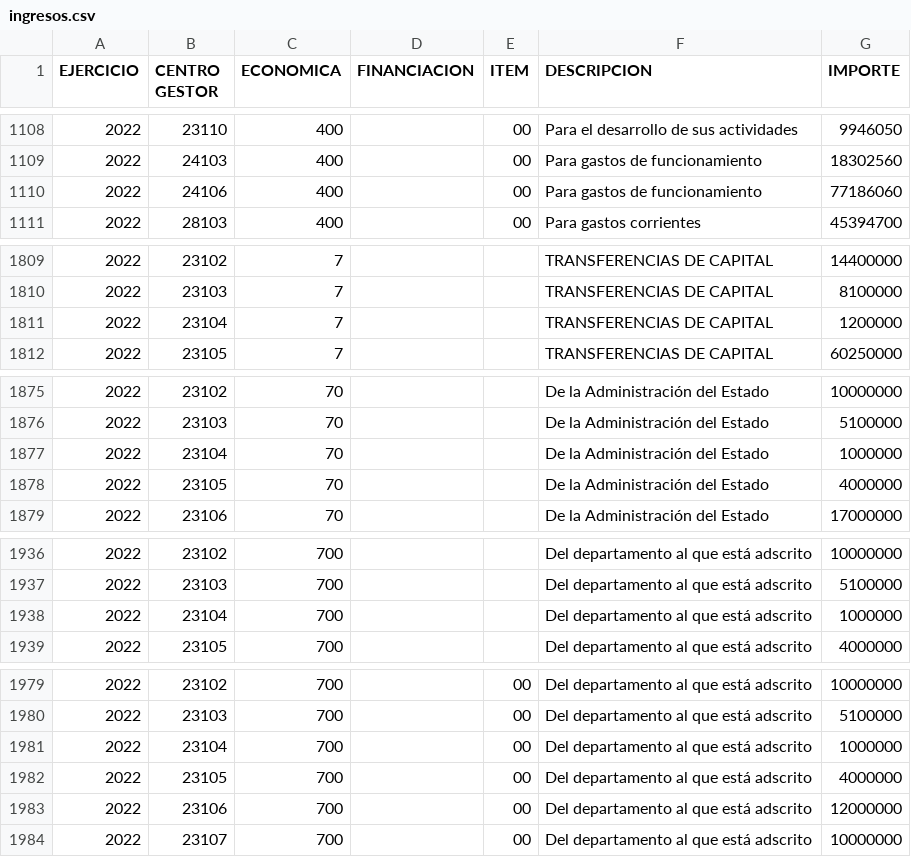
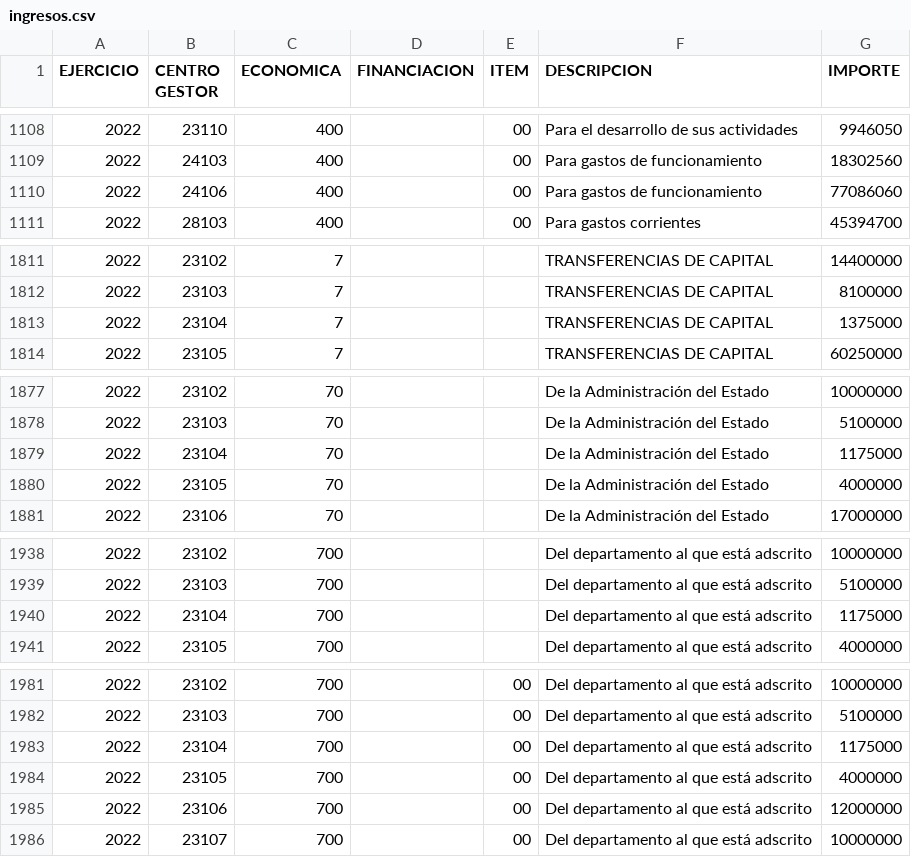
Before and after one commit to civio/presupuesto-pge, a CSV file: data/es/pais/2022/ingresos.csv, drawn as a sheet; only a part is shown, gaps mark what is left out; the diff covers the shown part only.

```diff
--- a/data/es/pais/2022/ingresos.csv
+++ b/data/es/pais/2022/ingresos.csv
@@ -1109,3 +1109,3 @@ EJERCICIO;CENTRO GESTOR;ECONOMICA;FINANCIACION;ITEM;DESCRIPCION;IMPORTE
 2022;24103;400;;00;Para gastos de funcionamiento;18302560
-2022;24106;400;;00;Para gastos de funcionamiento;77186060
+2022;24106;400;;00;Para gastos de funcionamiento;77086060
 2022;28103;400;;00;Para gastos corrientes;45394700
@@ -1810,3 +1812,3 @@ EJERCICIO;CENTRO GESTOR;ECONOMICA;FINANCIACION;ITEM;DESCRIPCION;IMPORTE
 2022;23103;7;;;TRANSFERENCIAS DE CAPITAL;8100000
-2022;23104;7;;;TRANSFERENCIAS DE CAPITAL;1200000
+2022;23104;7;;;TRANSFERENCIAS DE CAPITAL;1375000
 2022;23105;7;;;TRANSFERENCIAS DE CAPITAL;60250000
@@ -1876,3 +1878,3 @@ EJERCICIO;CENTRO GESTOR;ECONOMICA;FINANCIACION;ITEM;DESCRIPCION;IMPORTE
 2022;23103;70;;;De la Administración del Estado;5100000
-2022;23104;70;;;De la Administración del Estado;1000000
+2022;23104;70;;;De la Administración del Estado;1175000
 2022;23105;70;;;De la Administración del Estado;4000000
@@ -1937,3 +1939,3 @@ EJERCICIO;CENTRO GESTOR;ECONOMICA;FINANCIACION;ITEM;DESCRIPCION;IMPORTE
 2022;23103;700;;;Del departamento al que está adscrito;5100000
-2022;23104;700;;;Del departamento al que está adscrito;1000000
+2022;23104;700;;;Del departamento al que está adscrito;1175000
 2022;23105;700;;;Del departamento al que está adscrito;4000000
@@ -1980,3 +1982,3 @@ EJERCICIO;CENTRO GESTOR;ECONOMICA;FINANCIACION;ITEM;DESCRIPCION;IMPORTE
 2022;23103;700;;00;Del departamento al que está adscrito;5100000
-2022;23104;700;;00;Del departamento al que está adscrito;1000000
+2022;23104;700;;00;Del departamento al que está adscrito;1175000
 2022;23105;700;;00;Del departamento al que está adscrito;4000000
```
Also changed, not shown: 2 added rows and 13 edited cells elsewhere in this file, data/es/pais/2022/estructura_economica.csv, 3 other files.
